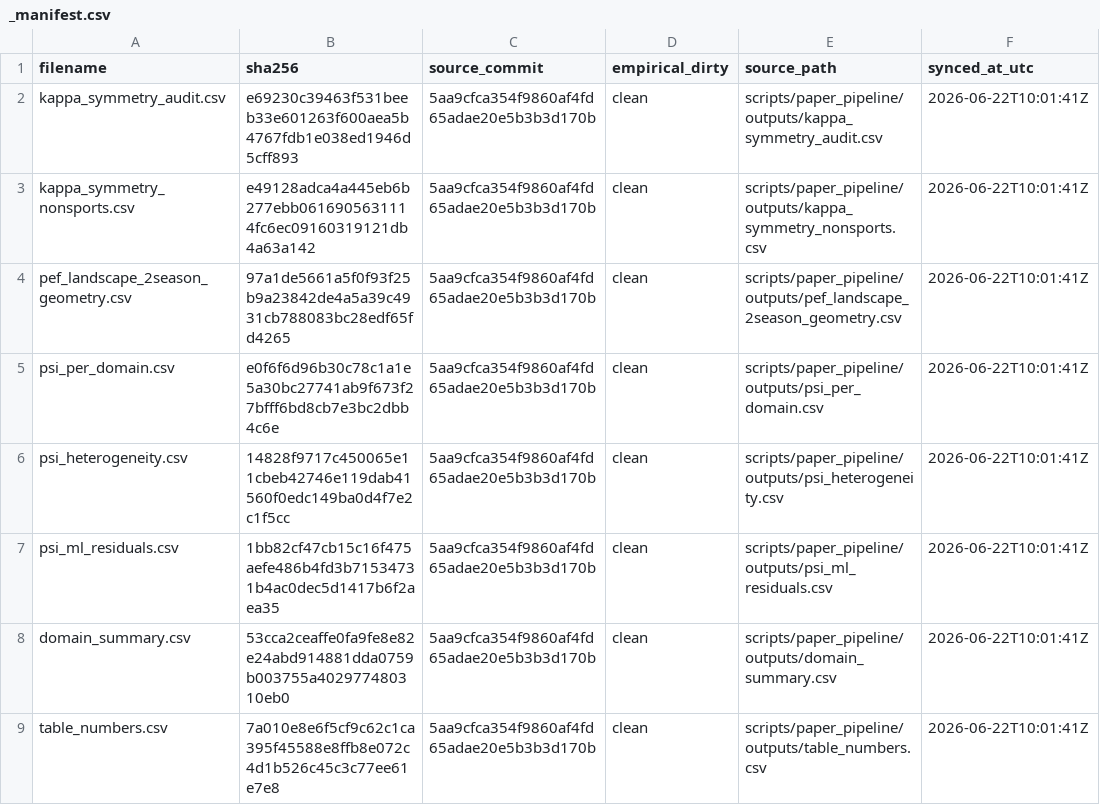
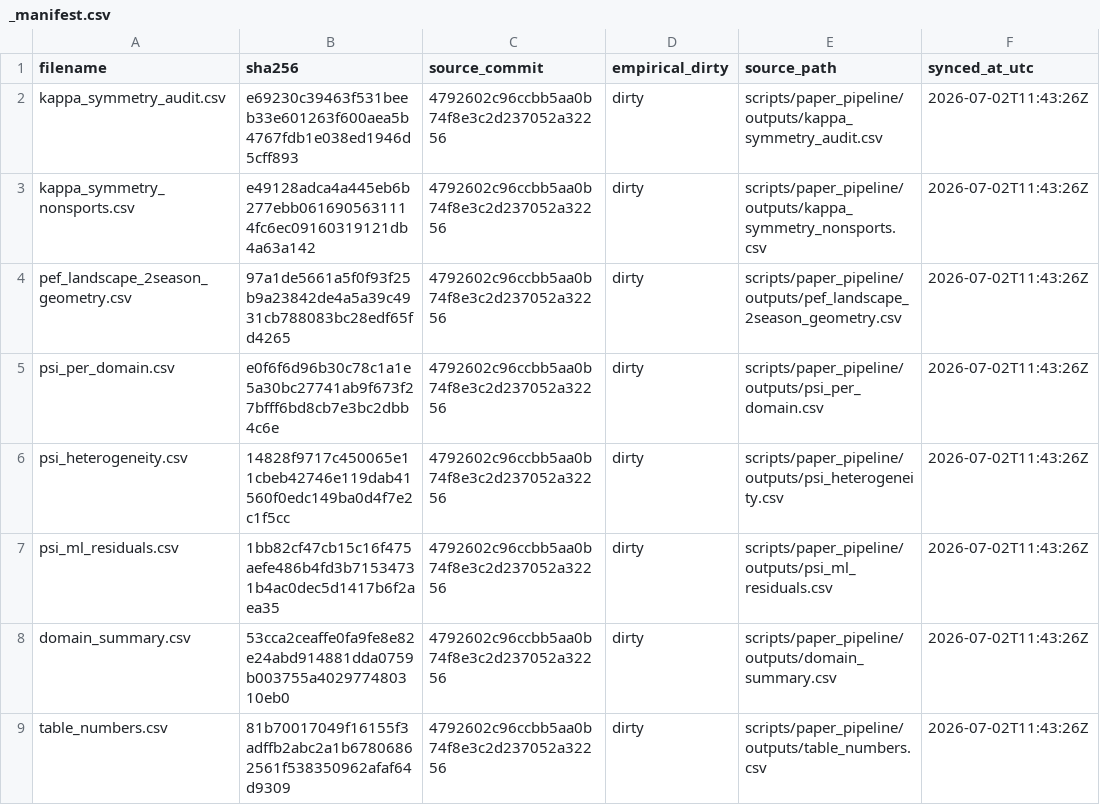
Before and after one commit to AroundInteger/pef-mathematics, a CSV file: validation_inputs/_manifest.csv, drawn as a sheet.

```diff
--- a/validation_inputs/_manifest.csv
+++ b/validation_inputs/_manifest.csv
@@ -1,9 +1,9 @@
 filename,sha256,source_commit,empirical_dirty,source_path,synced_at_utc
-kappa_symmetry_audit.csv,e69230c39463f531beeb33e601263f600aea5b4767fdb1e038ed1946d5cff893,5aa9cfca354f9860af4fd65adae20e5b3b3d170b,clean,scripts/paper_pipeline/outputs/kappa_symmetry_audit.csv,2026-06-22T10:01:41Z
-kappa_symmetry_nonsports.csv,e49128adca4a445eb6b277ebb0616905631114fc6ec09160319121db4a63a142,5aa9cfca354f9860af4fd65adae20e5b3b3d170b,clean,scripts/paper_pipeline/outputs/kappa_symmetry_nonsports.csv,2026-06-22T10:01:41Z
-pef_landscape_2season_geometry.csv,97a1de5661a5f0f93f25b9a23842de4a5a39c4931cb788083bc28edf65fd4265,5aa9cfca354f9860af4fd65adae20e5b3b3d170b,clean,scripts/paper_pipeline/outputs/pef_landscape_2season_geometry.csv,2026-06-22T10:01:41Z
-psi_per_domain.csv,e0f6f6d96b30c78c1a1e5a30bc27741ab9f673f27bfff6bd8cb7e3bc2dbb4c6e,5aa9cfca354f9860af4fd65adae20e5b3b3d170b,clean,scripts/paper_pipeline/outputs/psi_per_domain.csv,2026-06-22T10:01:41Z
-psi_heterogeneity.csv,14828f9717c450065e11cbeb42746e119dab41560f0edc149ba0d4f7e2c1f5cc,5aa9cfca354f9860af4fd65adae20e5b3b3d170b,clean,scripts/paper_pipeline/outputs/psi_heterogeneity.csv,2026-06-22T10:01:41Z
-psi_ml_residuals.csv,1bb82cf47cb15c16f475aefe486b4fd3b71534731b4ac0dec5d1417b6f2aea35,5aa9cfca354f9860af4fd65adae20e5b3b3d170b,clean,scripts/paper_pipeline/outputs/psi_ml_residuals.csv,2026-06-22T10:01:41Z
-domain_summary.csv,53cca2ceaffe0fa9fe8e82e24abd914881dda0759b003755a402977480310eb0,5aa9cfca354f9860af4fd65adae20e5b3b3d170b,clean,scripts/paper_pipeline/outputs/domain_summary.csv,2026-06-22T10:01:41Z
-table_numbers.csv,7a010e8e6f5cf9c62c1ca395f45588e8ffb8e072c4d1b526c45c3c77ee61e7e8,5aa9cfca354f9860af4fd65adae20e5b3b3d170b,clean,scripts/paper_pipeline/outputs/table_numbers.csv,2026-06-22T10:01:41Z
+kappa_symmetry_audit.csv,e69230c39463f531beeb33e601263f600aea5b4767fdb1e038ed1946d5cff893,4792602c96ccbb5aa0b74f8e3c2d237052a32256,dirty,scripts/paper_pipeline/outputs/kappa_symmetry_audit.csv,2026-07-02T11:43:26Z
+kappa_symmetry_nonsports.csv,e49128adca4a445eb6b277ebb0616905631114fc6ec09160319121db4a63a142,4792602c96ccbb5aa0b74f8e3c2d237052a32256,dirty,scripts/paper_pipeline/outputs/kappa_symmetry_nonsports.csv,2026-07-02T11:43:26Z
+pef_landscape_2season_geometry.csv,97a1de5661a5f0f93f25b9a23842de4a5a39c4931cb788083bc28edf65fd4265,4792602c96ccbb5aa0b74f8e3c2d237052a32256,dirty,scripts/paper_pipeline/outputs/pef_landscape_2season_geometry.csv,2026-07-02T11:43:26Z
+psi_per_domain.csv,e0f6f6d96b30c78c1a1e5a30bc27741ab9f673f27bfff6bd8cb7e3bc2dbb4c6e,4792602c96ccbb5aa0b74f8e3c2d237052a32256,dirty,scripts/paper_pipeline/outputs/psi_per_domain.csv,2026-07-02T11:43:26Z
+psi_heterogeneity.csv,14828f9717c450065e11cbeb42746e119dab41560f0edc149ba0d4f7e2c1f5cc,4792602c96ccbb5aa0b74f8e3c2d237052a32256,dirty,scripts/paper_pipeline/outputs/psi_heterogeneity.csv,2026-07-02T11:43:26Z
+psi_ml_residuals.csv,1bb82cf47cb15c16f475aefe486b4fd3b71534731b4ac0dec5d1417b6f2aea35,4792602c96ccbb5aa0b74f8e3c2d237052a32256,dirty,scripts/paper_pipeline/outputs/psi_ml_residuals.csv,2026-07-02T11:43:26Z
+domain_summary.csv,53cca2ceaffe0fa9fe8e82e24abd914881dda0759b003755a402977480310eb0,4792602c96ccbb5aa0b74f8e3c2d237052a32256,dirty,scripts/paper_pipeline/outputs/domain_summary.csv,2026-07-02T11:43:26Z
+table_numbers.csv,81b70017049f16155f3adffb2abc2a1b67806862561f538350962afaf64d9309,4792602c96ccbb5aa0b74f8e3c2d237052a32256,dirty,scripts/paper_pipeline/outputs/table_numbers.csv,2026-07-02T11:43:26Z
```
Also changed, not shown: validation_inputs/table_numbers.csv, 3 other files.
